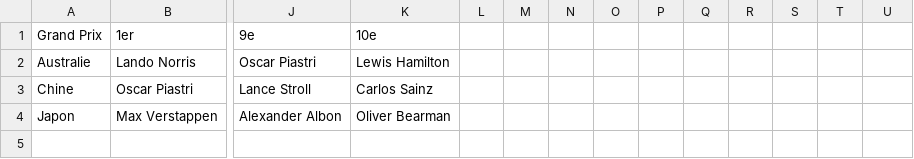
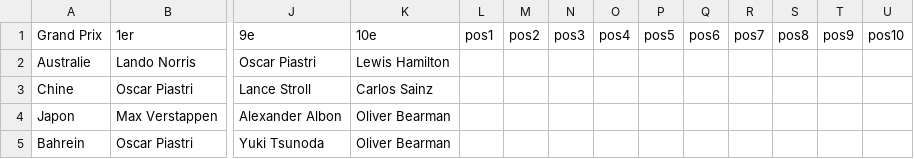
Before and after one commit to peugeot40-6/f1-pronostics, a CSV file: resultats.csv, drawn as a sheet; only a part is shown, gaps mark what is left out; rows hold the shown columns only; the diff names each change by its address in the sheet, - before the commit and + after, or states it on an @@ line.

```diff
--- a/resultats.csv
+++ b/resultats.csv
-L1: (empty)
+L1: pos1
-M1: (empty)
+M1: pos2
-N1: (empty)
+N1: pos3
-O1: (empty)
+O1: pos4
-P1: (empty)
+P1: pos5
-Q1: (empty)
+Q1: pos6
-R1: (empty)
+R1: pos7
-S1: (empty)
+S1: pos8
-T1: (empty)
+T1: pos9
-U1: (empty)
+U1: pos10
+row 5: Bahrein | Oscar Piastri | Yuki Tsunoda | Oliver Bearman
```
Also changed, not shown: classement.csv, pronostics.csv, 1 other file.
